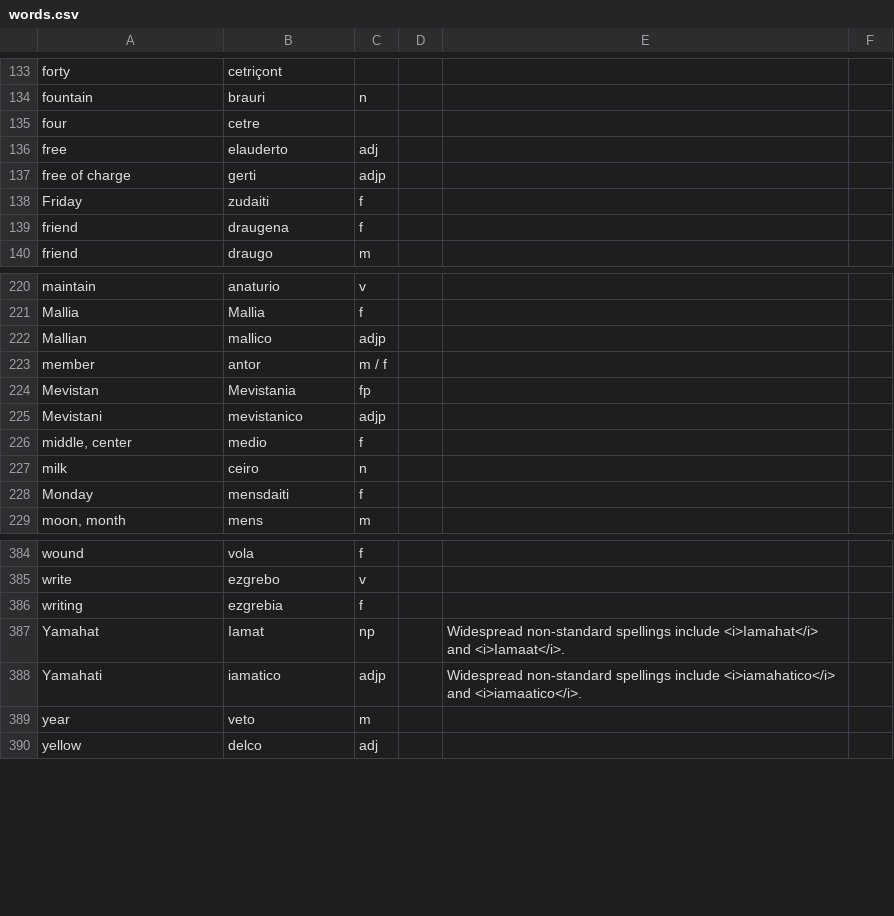
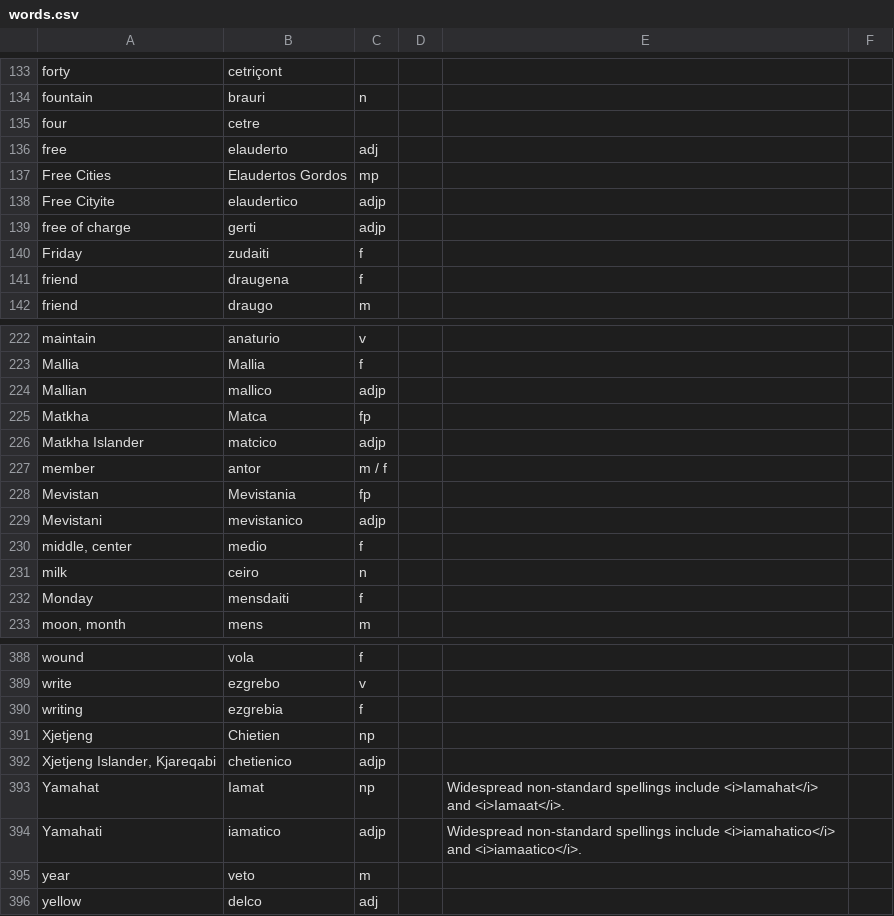
Before and after one commit to baphometenreal/balls.skin, a CSV file: LoT/dictionary/loremese/words.csv, drawn as a sheet; only a part is shown, gaps mark what is left out; the diff names each change by its address in the sheet, - before the commit and + after, or states it on an @@ line.

Commit message:
updated Loremese dictionary

```diff
--- a/LoT/dictionary/loremese/words.csv
+++ b/LoT/dictionary/loremese/words.csv
+row 137: Free Cities | Elaudertos Gordos | mp
+row 138: Free Cityite | elaudertico | adjp
+row 225: Matkha | Matca | fp
+row 226: Matkha Islander | matcico | adjp
+row 391: Xjetjeng | Chietien | np
+row 392: Xjetjeng Islander, Kjareqabi | chetienico | adjp
```
Also changed, not shown: 1 other file.
